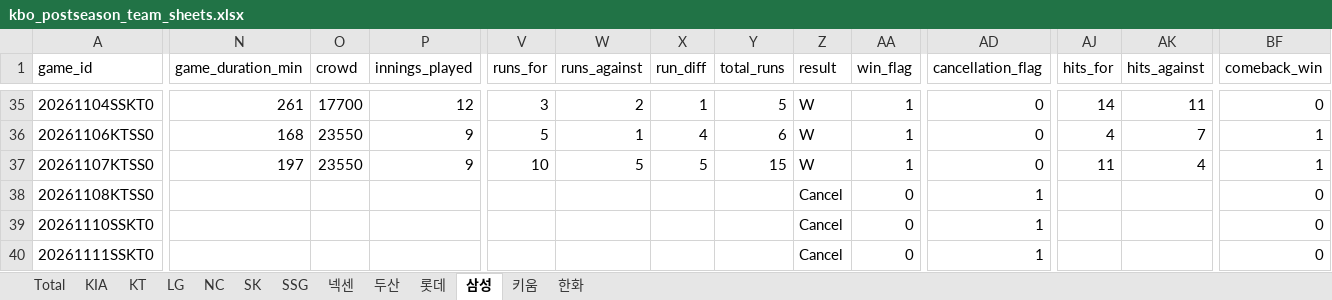
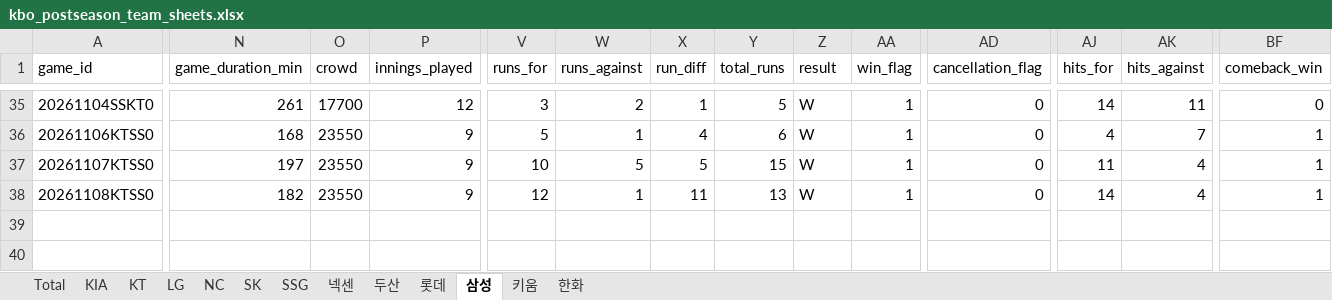
Before and after one commit to comographer/kbo-crawler, an Excel workbook: data/output/kbo_postseason_team_sheets.xlsx, sheet 삼성, drawn as a sheet; only a part is shown, gaps mark what is left out; values as stored, in another font and other column widths than the file's, no borders; rows hold the shown columns only; the diff covers the shown part only; the diff names each change by its address in the sheet, - before the commit and + after, or states it on an @@ line.

```diff
--- a/data/output/kbo_postseason_team_sheets.xlsx (sheet 삼성)
+++ b/data/output/kbo_postseason_team_sheets.xlsx (sheet 삼성)
-N38 (game_duration_min): (empty)
+N38 (game_duration_min): 182
-O38 (crowd): (empty)
+O38 (crowd): 23550
-P38 (innings_played): (empty)
+P38 (innings_played): 9
-V38 (runs_for): (empty)
+V38 (runs_for): 12
-W38 (runs_against): (empty)
+W38 (runs_against): 1
-X38 (run_diff): (empty)
+X38 (run_diff): 11
-Y38 (total_runs): (empty)
+Y38 (total_runs): 13
-Z38 (result): Cancel
+Z38 (result): W
-AA38 (win_flag): 0
+AA38 (win_flag): 1
-AD38 (cancellation_flag): 1
+AD38 (cancellation_flag): 0
-AJ38 (hits_for): (empty)
+AJ38 (hits_for): 14
-AK38 (hits_against): (empty)
+AK38 (hits_against): 4
-BF38 (comeback_win): 0
+BF38 (comeback_win): 1
-row 39: 20261110SSKT0 |  |  |  |  |  |  |  | Cancel | 0 | 1 |  |  | 0
-row 40: 20261111SSKT0 |  |  |  |  |  |  |  | Cancel | 0 | 1 |  |  | 0
```
Also changed, not shown: 20 edited cells elsewhere in this sheet, sheet Total, sheet KT, data/output/kbo_postseason_schedule.xlsx, 3 other files.
